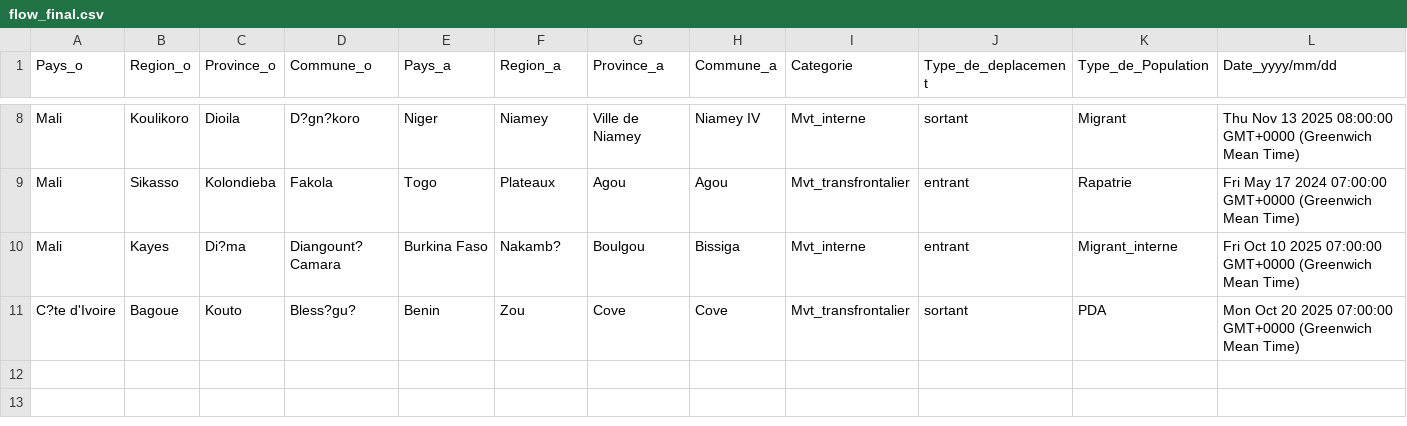
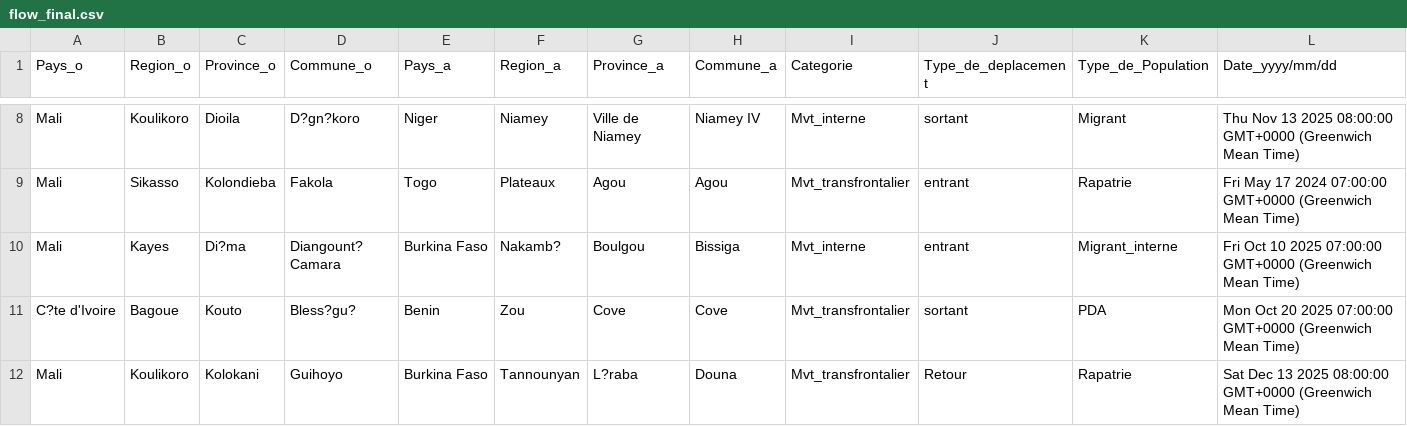
Before and after one commit to dav764/Kepler, a CSV file: flow_final.csv, drawn as a sheet; only a part is shown, gaps mark what is left out; rows hold the shown columns only; the diff names each change by its address in the sheet, - before the commit and + after, or states it on an @@ line.

Commit message:
Export automatique depuis Google Sheets

```diff
--- a/flow_final.csv
+++ b/flow_final.csv
+row 12: Mali | Koulikoro | Kolokani | Guihoyo | Burkina Faso | Tannounyan | L?raba | Douna | Mvt_transfrontalier | Retour | Rapatrie | Sat Dec 13 2025 08:00:00 GMT+0000 (Greenwich Mean Time)
```
